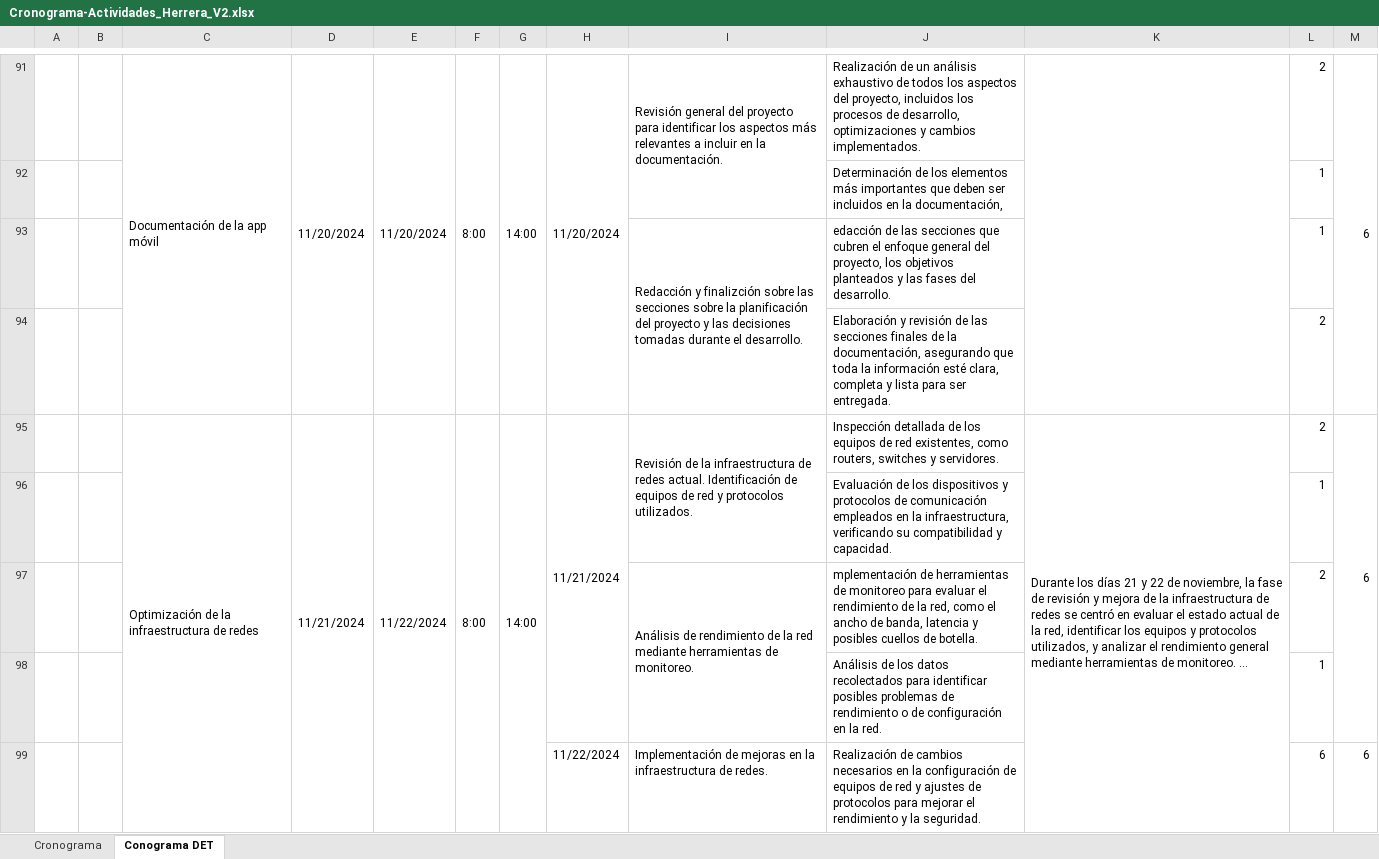
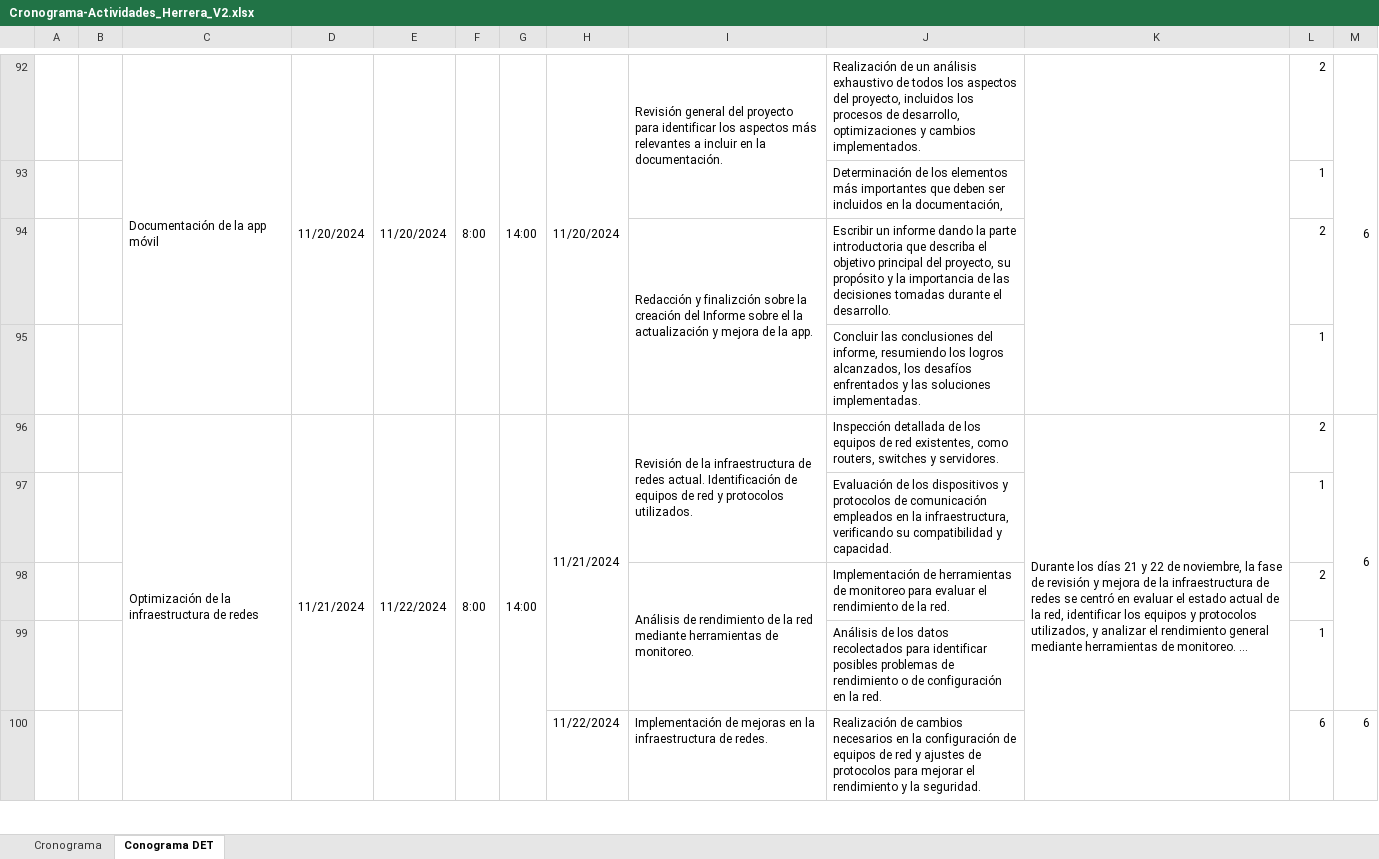
Before and after one commit to AlanHerrera01/5166_Documentacion_PPP_Herrera, an Excel workbook: Cronograma/Cronograma-Actividades_Herrera_V2.xlsx, sheet Conograma DET, drawn as a sheet; only a part is shown, gaps mark what is left out; long unchanged cells end in …; values as stored, in another font and other column widths than the file's, no cell formats; conditional formats not drawn; removed rows and columns are numbered as before the commit, all else as after; the diff covers the shown part only; the diff names each change by its address in the sheet, - before the commit and + after, or states it on an @@ line.

```diff
--- a/Cronograma/Cronograma-Actividades_Herrera_V2.xlsx (sheet Conograma DET)
+++ b/Cronograma/Cronograma-Actividades_Herrera_V2.xlsx (sheet Conograma DET)
-row 93:  |  |  |  |  |  |  |  | Redacción y finalizción sobre las secciones sobre la planificación del proyecto y las decisiones tomadas durante el desarrollo. | edacción de las secciones que cubren el enfoque general del proyecto, los objetivos planteados y las fases del desarrollo. |  | 1
-row 94:  |  |  |  |  |  |  |  |  | Elaboración y revisión de las secciones finales de la documentación, asegurando que toda la información esté clara, completa y lista para ser entregada. |  | 2
+row 94:  |  |  |  |  |  |  |  | Redacción y finalizción sobre la creación del Informe sobre el la actualización y mejora de la app. | Escribir un informe dando la parte introductoria que describa el objetivo principal del proyecto, su propósito y la importancia de las decisiones tomadas durante el desarrollo. |  | 2
+row 95:  |  |  |  |  |  |  |  |  | Concluir las conclusiones del informe, resumiendo los logros alcanzados, los desafíos enfrentados y las soluciones implementadas. |  | 1
-J98: mplementación de herramientas de monitoreo para evaluar el rendimiento de la red, como el ancho de banda, latencia y posibles cuellos de botella.
+J98: Implementación de herramientas de monitoreo para evaluar el rendimiento de la red.
```
Also changed, not shown: 1 added row, 57 edited cells and merged cells elsewhere in this sheet, cell formats.
